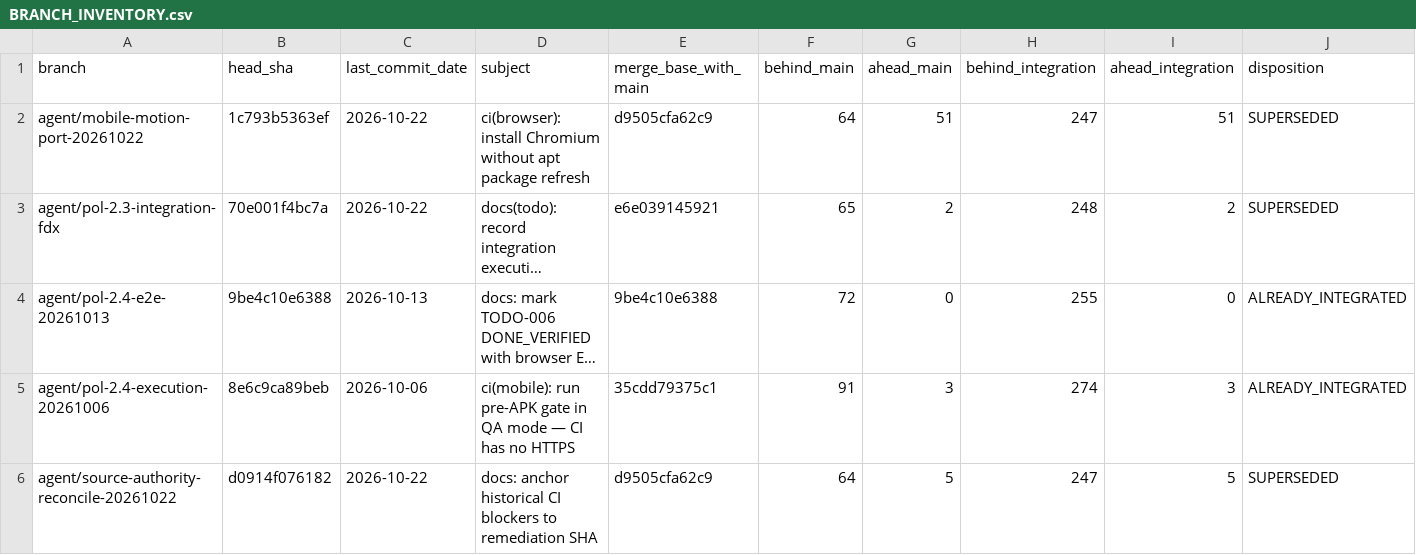
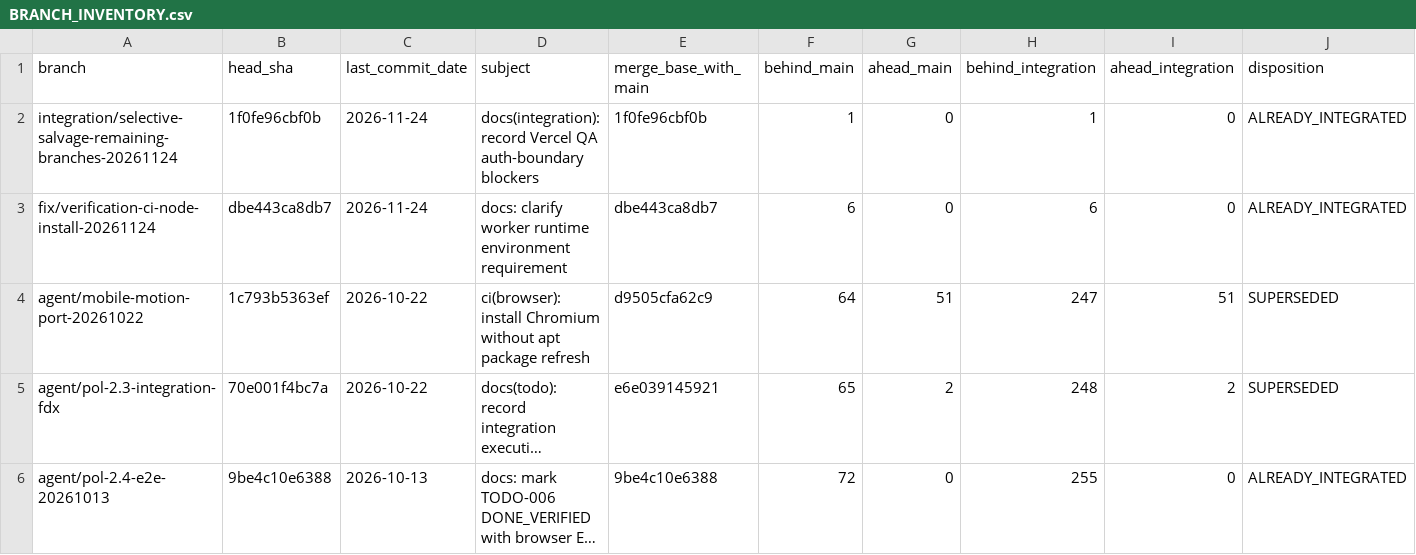
Before and after one commit to rrasi90/POL-2.3, a CSV file: analysis/integration/BRANCH_INVENTORY.csv, drawn as a sheet; only a part is shown; the shorter side is filled out with more unchanged rows; long unchanged cells end in …; rows hold the shown columns only; the diff names each change by its address in the sheet, - before the commit and + after, or states it on an @@ line.

Commit message:
docs(integration): append current merged branch refs to CSV inventory

```diff
--- a/analysis/integration/BRANCH_INVENTORY.csv
+++ b/analysis/integration/BRANCH_INVENTORY.csv
+row 2: integration/selective-salvage-remaining-branches-20261124 | 1f0fe96cbf0b | 2026-11-24 | docs(integration): record Vercel QA auth-boundary blockers | 1f0fe96cbf0b | 1 | 0 | 1 | 0 | ALREADY_INTEGRATED
+row 3: fix/verification-ci-node-install-20261124 | dbe443ca8db7 | 2026-11-24 | docs: clarify worker runtime environment requirement | dbe443ca8db7 | 6 | 0 | 6 | 0 | ALREADY_INTEGRATED
```
